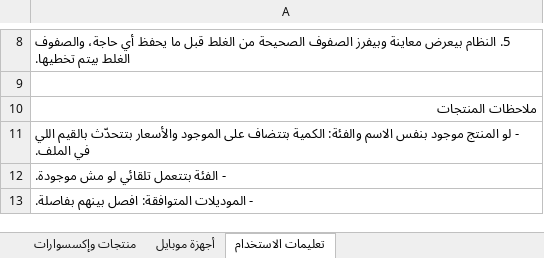
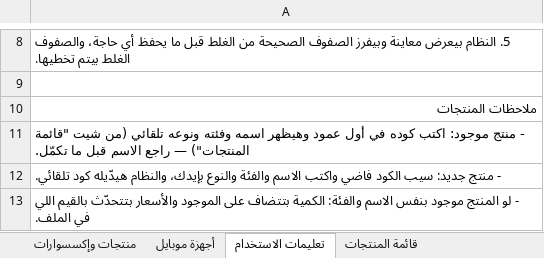
Before and after one commit to legacycore2-lab/mobile-shop-control, an Excel workbook: public/import-template.xlsx, sheet تعليمات الاستخدام, drawn as a sheet; only a part is shown, gaps mark what is left out; the shorter side is filled out with more unchanged rows; values as stored, in another font and other column widths than the file's, no borders; the diff covers the shown part only; the diff names each change by its address in the sheet, - before the commit and + after, or states it on an @@ line.

```diff
--- a/public/import-template.xlsx (sheet تعليمات الاستخدام)
+++ b/public/import-template.xlsx (sheet تعليمات الاستخدام)
+sheet tab: قائمة المنتجات
+row 11: - منتج موجود: اكتب كوده في أول عمود وهيظهر اسمه وفئته ونوعه تلقائي (من شيت "قائمة المنتجات") — راجع الاسم قبل ما تكمّل.
+row 12: - منتج جديد: سيب الكود فاضي واكتب الاسم والفئة والنوع بإيدك، والنظام هيدّيله كود تلقائي.
```
Also changed, not shown: 1 added row elsewhere in this sheet, sheet منتجات وإكسسوارات, 11 other files.
